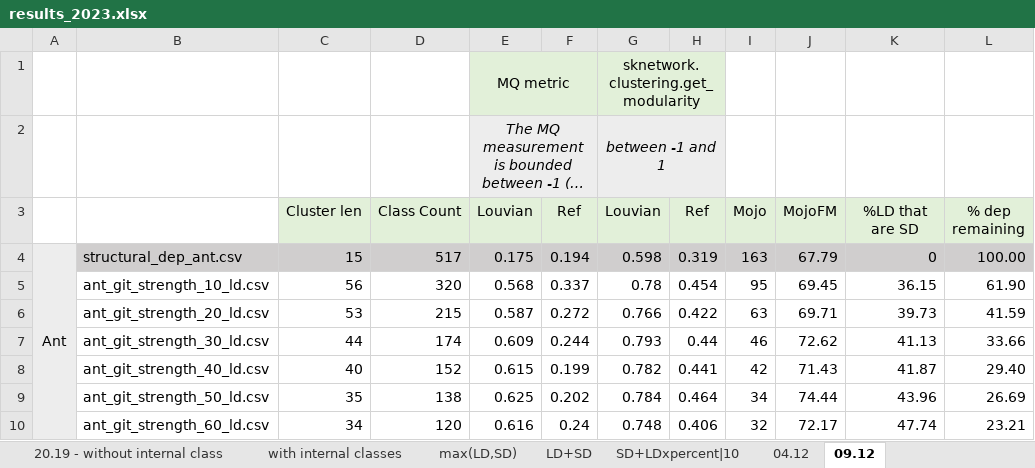
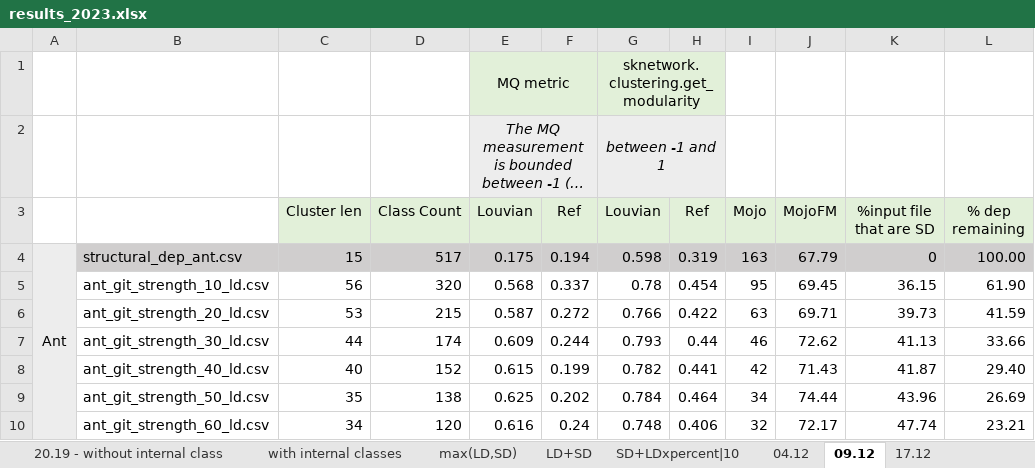
Before and after one commit to AdelinaStana/PhdProject, an Excel workbook: results/results_2023.xlsx, sheet 09.12, drawn as a sheet; only a part is shown; long unchanged cells end in …; values as stored, in another font and other column widths than the file's, no borders; the diff names each change by its address in the sheet, - before the commit and + after, or states it on an @@ line.

```diff
--- a/results/results_2023.xlsx (sheet 09.12)
+++ b/results/results_2023.xlsx (sheet 09.12)
+sheet tab: 17.12
-K3: %LD that are SD
+K3: %input file that are SD
```
Also changed, not shown: 8 other files.
